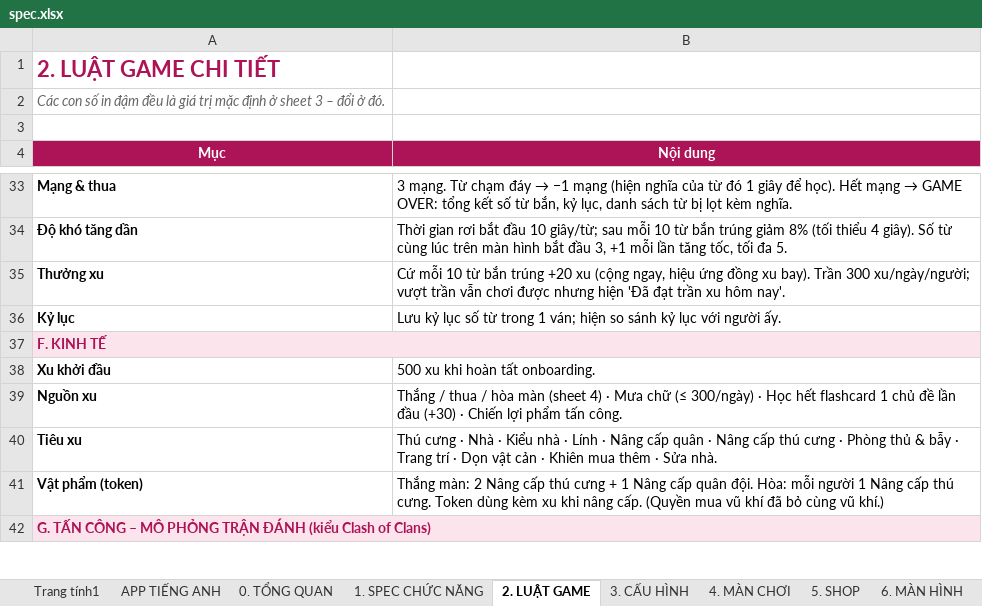
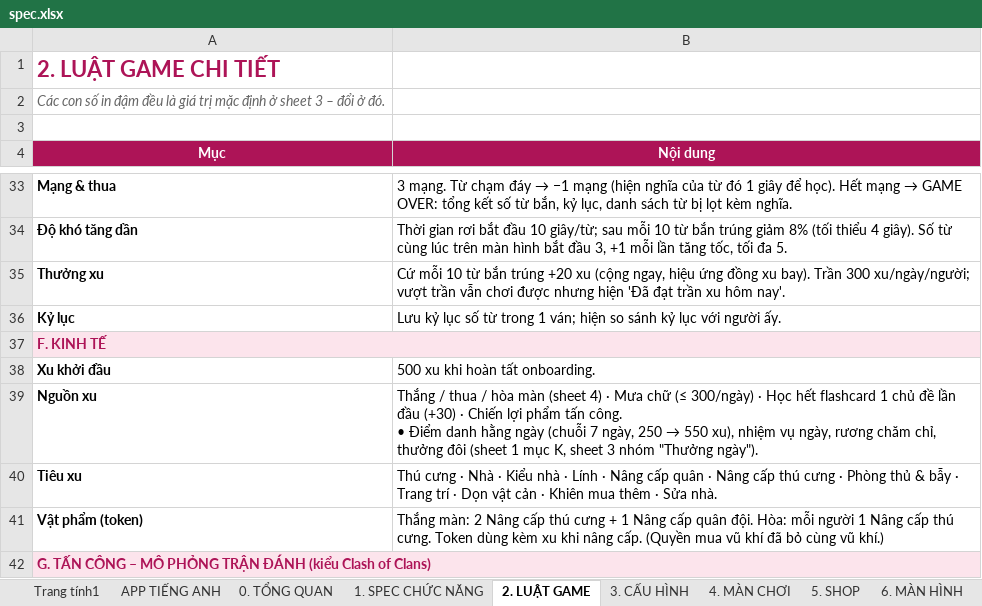
Before and after one commit to thieunguyen123/love-quest, an Excel workbook: docs/spec.xlsx, sheet 2. LUẬT GAME, drawn as a sheet; only a part is shown, gaps mark what is left out; values as stored, in another font and other column widths than the file's, no borders; ↵ is a line break in a cell; the diff names each change by its address in the sheet, - before the commit and + after, or states it on an @@ line.

```diff
--- a/docs/spec.xlsx (sheet 2. LUẬT GAME)
+++ b/docs/spec.xlsx (sheet 2. LUẬT GAME)
@@ B39 (Nội dung): …tấn công. → …tấn công. ↵ • Điểm danh hằng ngày (chuỗi 7 ngày, 250 → 550 xu), nhiệm vụ ngày, rương chăm chỉ, thưởng đôi (sheet 1 mục K, sheet 3 nhóm "Thưởng ngày"). @@
```
Also changed, not shown: sheet 3. CẤU HÌNH, sheet 1. SPEC CHỨC NĂNG, sheet 9. TEST CASES, 11 other files.
